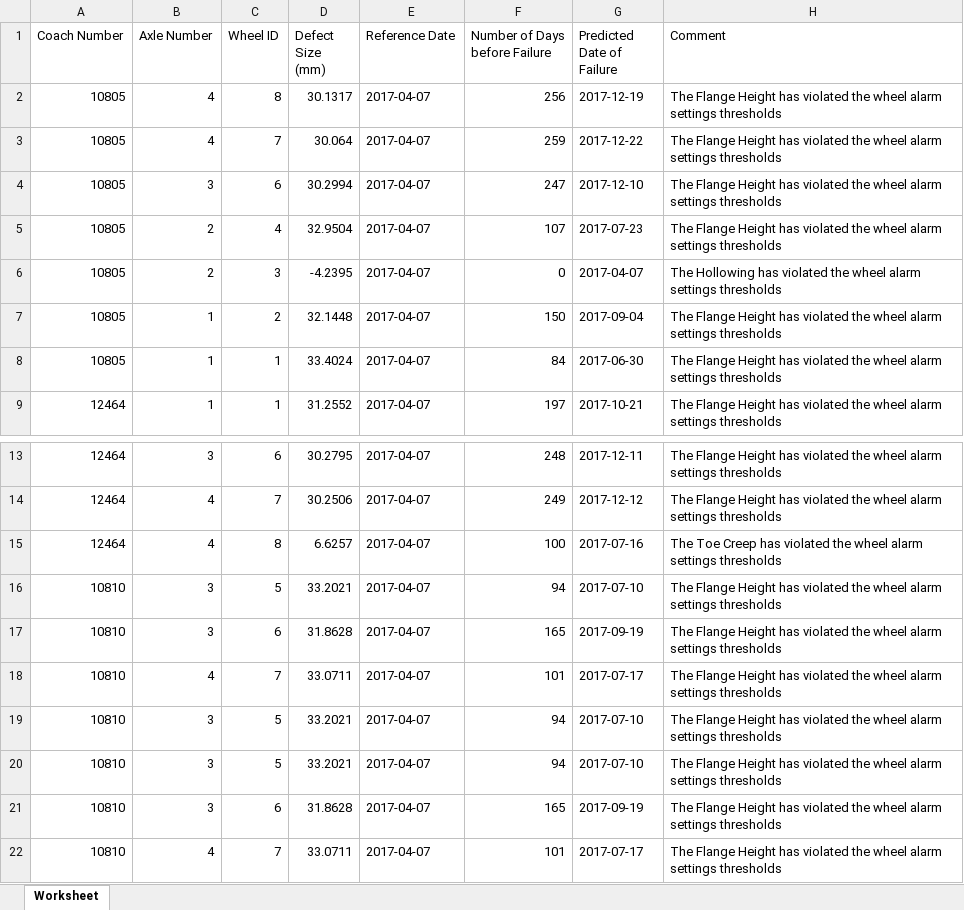
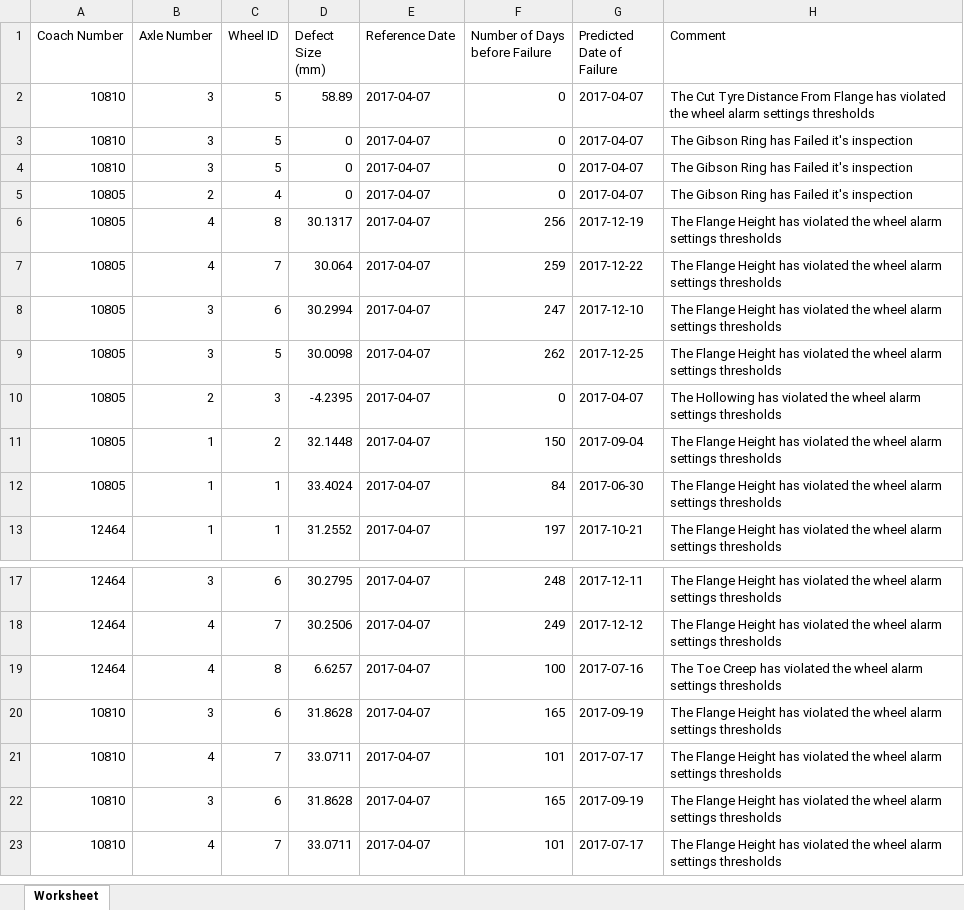
Before and after one commit to Bhekisizwe/Wheel_Software_App, an Excel workbook: Eclipse Settings/WheelSystem/PlanningReport/report_305941_2.xlsx, sheet Worksheet, drawn as a sheet; only a part is shown, gaps mark what is left out; values as stored, in another font and other column widths than the file's, no borders; removed rows and columns are numbered as before the commit, all else as after; the diff names each change by its address in the sheet, - before the commit and + after, or states it on an @@ line.

```diff
--- a/Eclipse Settings/WheelSystem/PlanningReport/report_305941_2.xlsx (sheet Worksheet)
+++ b/Eclipse Settings/WheelSystem/PlanningReport/report_305941_2.xlsx (sheet Worksheet)
+row 2: 10810 | 3 | 5 | 58.89 | 2017-04-07 | 0 | 2017-04-07 | The Cut Tyre Distance From Flange has violated the wheel alarm settings thresholds
+row 3: 10810 | 3 | 5 | 0 | 2017-04-07 | 0 | 2017-04-07 | The Gibson Ring has Failed it's inspection
+row 4: 10810 | 3 | 5 | 0 | 2017-04-07 | 0 | 2017-04-07 | The Gibson Ring has Failed it's inspection
+row 5: 10805 | 2 | 4 | 0 | 2017-04-07 | 0 | 2017-04-07 | The Gibson Ring has Failed it's inspection
-B9 (Axle Number): 2
+B9 (Axle Number): 3
-C9 (Wheel ID): 4
+C9 (Wheel ID): 5
-D9 (Defect Size (mm)): 32.9504
+D9 (Defect Size (mm)): 30.0098
-F9 (Number of Days before Failure): 107
+F9 (Number of Days before Failure): 262
-G9 (Predicted Date of Failure): 2017-07-23
+G9 (Predicted Date of Failure): 2017-12-25
-row 16: 10810 | 3 | 5 | 33.2021 | 2017-04-07 | 94 | 2017-07-10 | The Flange Height has violated the wheel alarm settings thresholds
-row 19: 10810 | 3 | 5 | 33.2021 | 2017-04-07 | 94 | 2017-07-10 | The Flange Height has violated the wheel alarm settings thresholds
-row 20: 10810 | 3 | 5 | 33.2021 | 2017-04-07 | 94 | 2017-07-10 | The Flange Height has violated the wheel alarm settings thresholds
```
Also changed, not shown: 14 other files.
